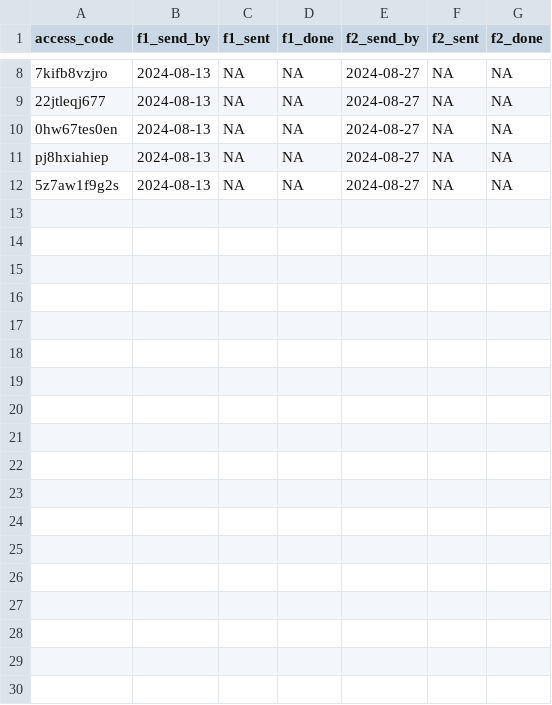
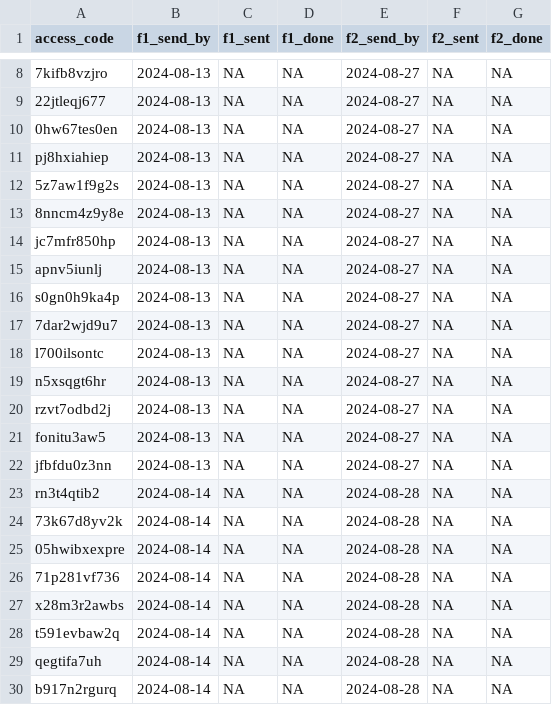
Before and after one commit to jacobbelliveau/SSMRT-RCT-Data-Management, a CSV file: Followup Tracking.csv, drawn as a sheet; only a part is shown, gaps mark what is left out; the diff names each change by its address in the sheet, - before the commit and + after, or states it on an @@ line.

Commit message:
Updated tracking

```diff
--- a/Followup Tracking.csv
+++ b/Followup Tracking.csv
+row 13: 8nncm4z9y8e | 2024-08-13 | NA | NA | 2024-08-27 | NA | NA
+row 14: jc7mfr850hp | 2024-08-13 | NA | NA | 2024-08-27 | NA | NA
+row 15: apnv5iunlj | 2024-08-13 | NA | NA | 2024-08-27 | NA | NA
+row 16: s0gn0h9ka4p | 2024-08-13 | NA | NA | 2024-08-27 | NA | NA
+row 17: 7dar2wjd9u7 | 2024-08-13 | NA | NA | 2024-08-27 | NA | NA
+row 18: l700ilsontc | 2024-08-13 | NA | NA | 2024-08-27 | NA | NA
+row 19: n5xsqgt6hr | 2024-08-13 | NA | NA | 2024-08-27 | NA | NA
+row 20: rzvt7odbd2j | 2024-08-13 | NA | NA | 2024-08-27 | NA | NA
+row 21: fonitu3aw5 | 2024-08-13 | NA | NA | 2024-08-27 | NA | NA
+row 22: jfbfdu0z3nn | 2024-08-13 | NA | NA | 2024-08-27 | NA | NA
+row 23: rn3t4qtib2 | 2024-08-14 | NA | NA | 2024-08-28 | NA | NA
+row 24: 73k67d8yv2k | 2024-08-14 | NA | NA | 2024-08-28 | NA | NA
+row 25: 05hwibxexpre | 2024-08-14 | NA | NA | 2024-08-28 | NA | NA
+row 26: 71p281vf736 | 2024-08-14 | NA | NA | 2024-08-28 | NA | NA
+row 27: x28m3r2awbs | 2024-08-14 | NA | NA | 2024-08-28 | NA | NA
+row 28: t591evbaw2q | 2024-08-14 | NA | NA | 2024-08-28 | NA | NA
+row 29: qegtifa7uh | 2024-08-14 | NA | NA | 2024-08-28 | NA | NA
+row 30: b917n2rgurq | 2024-08-14 | NA | NA | 2024-08-28 | NA | NA
```
Also changed, not shown: 1 other file.
